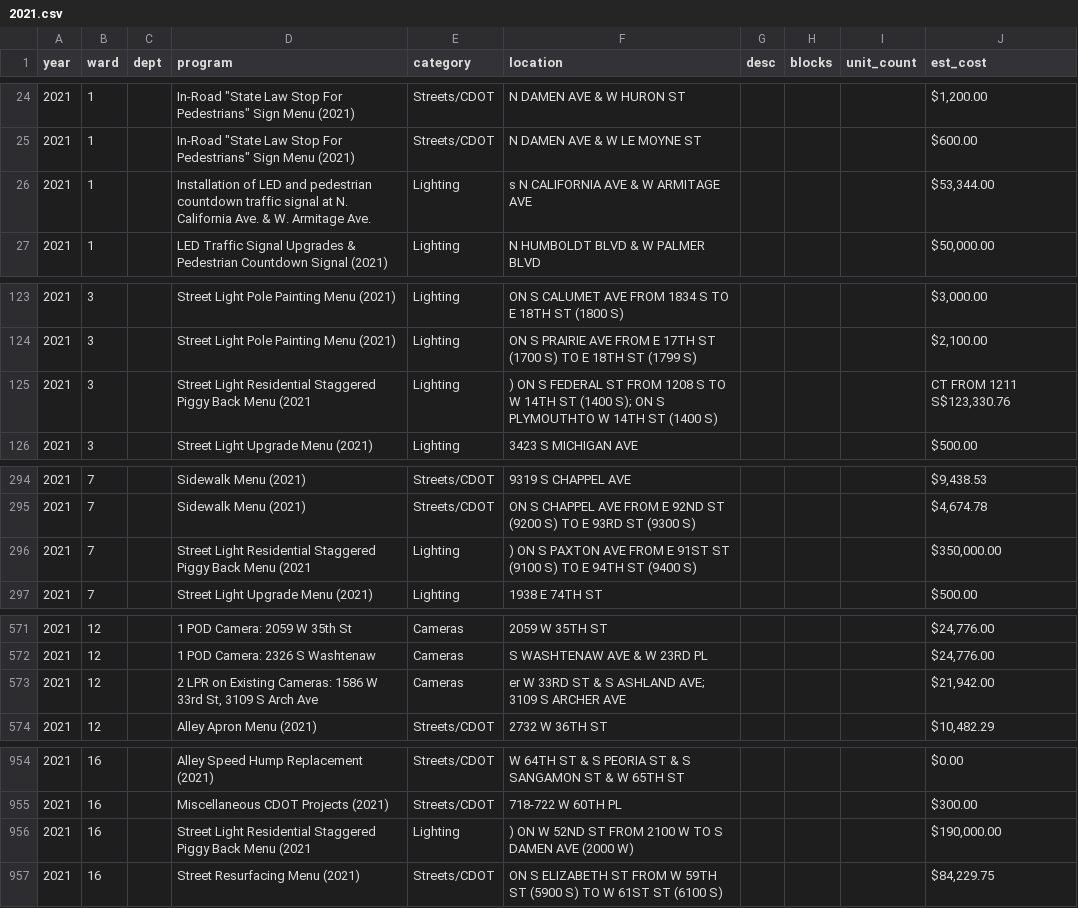
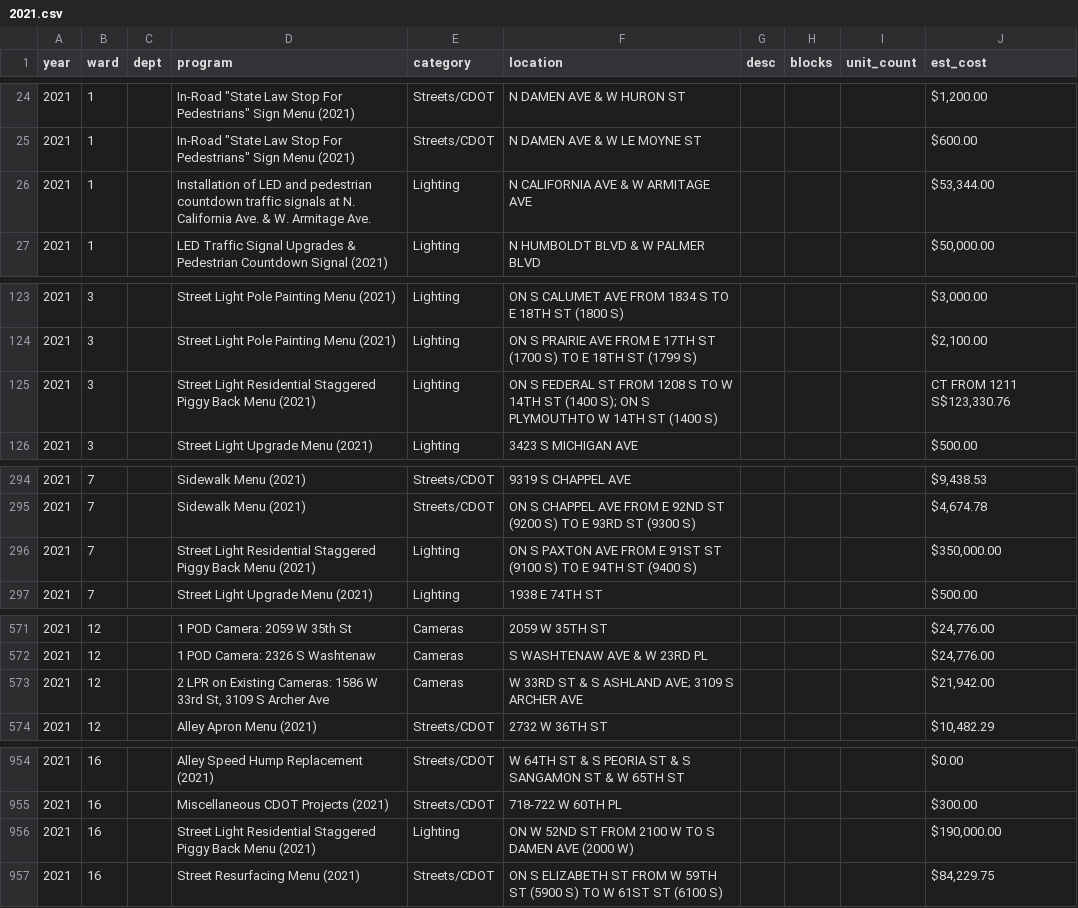
Before and after one commit to JohnCRuf/alderman_machine, a CSV file: tasks/gather_menu_data/temp/2021.csv, drawn as a sheet; only a part is shown, gaps mark what is left out; the diff covers the shown part only.

```diff
--- a/tasks/gather_menu_data/temp/2021.csv
+++ b/tasks/gather_menu_data/temp/2021.csv
@@ -25,3 +25,3 @@ year,ward,dept,program,category,location,desc,blocks,unit_count,est_cost
 2021,1,,"In-Road ""State Law Stop For Pedestrians"" Sign Menu (2021)",Streets/CDOT,N DAMEN AVE & W LE MOYNE ST,,,,$600.00
-2021,1,,Installation of LED and pedestrian countdown traffic signal at N. California Ave. & W. Armitage Ave.,Lighting,s N CALIFORNIA AVE & W ARMITAGE AVE,,,,"$53,344.00"
+2021,1,,Installation of LED and pedestrian countdown traffic signals at N. California Ave. & W. Armitage Ave.,Lighting,N CALIFORNIA AVE & W ARMITAGE AVE,,,,"$53,344.00"
 2021,1,,LED Traffic Signal Upgrades & Pedestrian Countdown Signal (2021),Lighting,N HUMBOLDT BLVD & W PALMER BLVD,,,,"$50,000.00"
@@ -124,3 +124,3 @@ year,ward,dept,program,category,location,desc,blocks,unit_count,est_cost
 2021,3,,Street Light Pole Painting Menu (2021),Lighting,ON S PRAIRIE AVE FROM E 17TH ST (1700 S) TO E 18TH ST (1799 S),,,,"$2,100.00"
-2021,3,,Street Light Residential Staggered Piggy Back Menu (2021,Lighting,) ON S FEDERAL ST FROM 1208 S TO W 14TH ST (1400 S); ON S PLYMOUTHTO W 14TH ST (1400 S),,,,"CT FROM 1211 S$123,330.76"
+2021,3,,Street Light Residential Staggered Piggy Back Menu (2021),Lighting,ON S FEDERAL ST FROM 1208 S TO W 14TH ST (1400 S); ON S PLYMOUTHTO W 14TH ST (1400 S),,,,"CT FROM 1211 S$123,330.76"
 2021,3,,Street Light Upgrade Menu (2021),Lighting,3423 S MICHIGAN AVE,,,,$500.00
@@ -295,3 +295,3 @@ year,ward,dept,program,category,location,desc,blocks,unit_count,est_cost
 2021,7,,Sidewalk Menu (2021),Streets/CDOT,ON S CHAPPEL AVE FROM E 92ND ST (9200 S) TO E 93RD ST (9300 S),,,,"$4,674.78"
-2021,7,,Street Light Residential Staggered Piggy Back Menu (2021,Lighting,) ON S PAXTON AVE FROM E 91ST ST (9100 S) TO E 94TH ST (9400 S),,,,"$350,000.00"
+2021,7,,Street Light Residential Staggered Piggy Back Menu (2021),Lighting,ON S PAXTON AVE FROM E 91ST ST (9100 S) TO E 94TH ST (9400 S),,,,"$350,000.00"
 2021,7,,Street Light Upgrade Menu (2021),Lighting,1938 E 74TH ST,,,,$500.00
@@ -572,3 +572,3 @@ year,ward,dept,program,category,location,desc,blocks,unit_count,est_cost
 2021,12,,1 POD Camera: 2326 S Washtenaw,Cameras,S WASHTENAW AVE & W 23RD PL,,,,"$24,776.00"
-2021,12,,"2 LPR on Existing Cameras: 1586 W 33rd St, 3109 S Arch Ave",Cameras,er W 33RD ST & S ASHLAND AVE; 3109 S ARCHER AVE,,,,"$21,942.00"
+2021,12,,"2 LPR on Existing Cameras: 1586 W 33rd St, 3109 S Archer Ave",Cameras,W 33RD ST & S ASHLAND AVE; 3109 S ARCHER AVE,,,,"$21,942.00"
 2021,12,,Alley Apron Menu (2021),Streets/CDOT,2732 W 36TH ST,,,,"$10,482.29"
@@ -955,3 +955,3 @@ year,ward,dept,program,category,location,desc,blocks,unit_count,est_cost
 2021,16,,Miscellaneous CDOT Projects (2021),Streets/CDOT,718-722 W 60TH PL,,,,$300.00
-2021,16,,Street Light Residential Staggered Piggy Back Menu (2021,Lighting,) ON W 52ND ST FROM 2100 W TO S DAMEN AVE (2000 W),,,,"$190,000.00"
+2021,16,,Street Light Residential Staggered Piggy Back Menu (2021),Lighting,ON W 52ND ST FROM 2100 W TO S DAMEN AVE (2000 W),,,,"$190,000.00"
 2021,16,,Street Resurfacing Menu (2021),Streets/CDOT,ON S ELIZABETH ST FROM W 59TH ST (5900 S) TO W 61ST ST (6100 S),,,,"$84,229.75"
```
Also changed, not shown: 68 edited cells elsewhere in this file.
